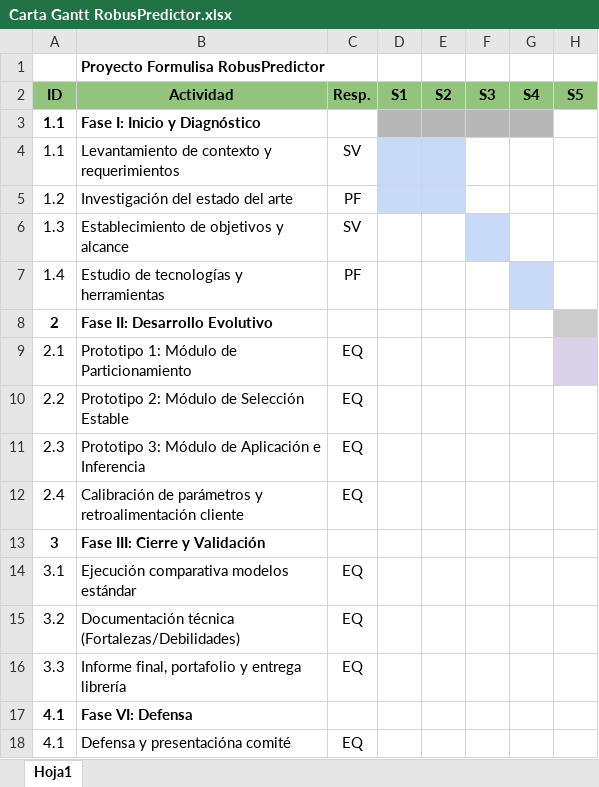
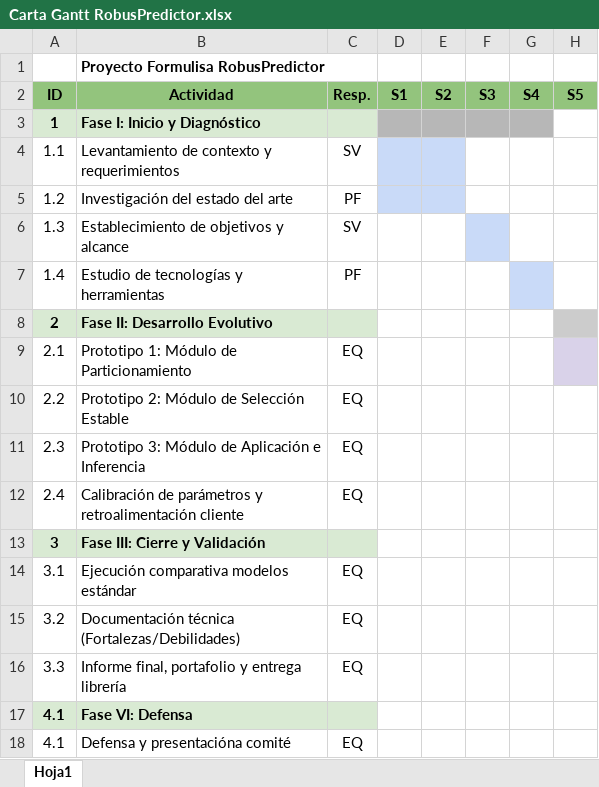
Before and after one commit to paufriasest/Robus-Predictor, an Excel workbook: Documentacion/Carta Gantt RobusPredictor.xlsx, sheet Hoja1, drawn as a sheet; only a part is shown; values as stored, in another font and other column widths than the file's, no borders; charts and pictures not drawn; the diff names each change by its address in the sheet, - before the commit and + after, or states it on an @@ line.

```diff
--- a/Documentacion/Carta Gantt RobusPredictor.xlsx (sheet Hoja1)
+++ b/Documentacion/Carta Gantt RobusPredictor.xlsx (sheet Hoja1)
-A3: 1.1
+A3: 1
-A3:C3 fill: none
+A3:C3 fill: #D9EAD3
-A8:C8 fill: none
+A8:C8 fill: #D9EAD3
-A13:C13 fill: none
+A13:C13 fill: #D9EAD3
-A17:C17 fill: none
+A17:C17 fill: #D9EAD3
```
Also changed, not shown: 9 other files.
